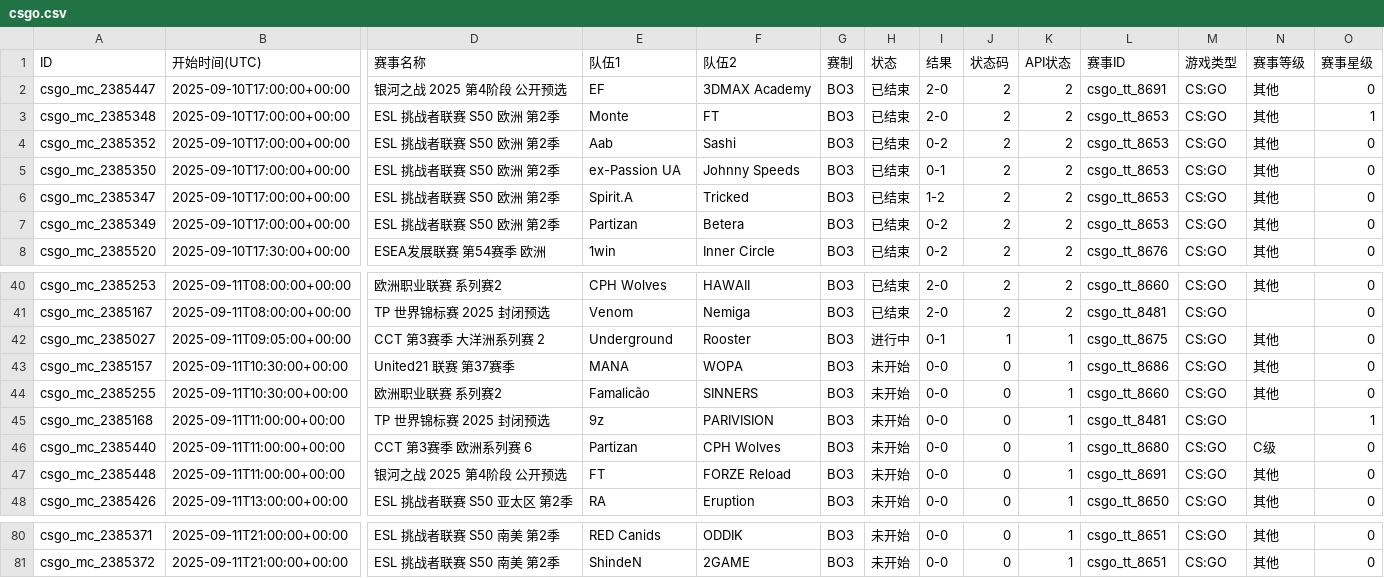
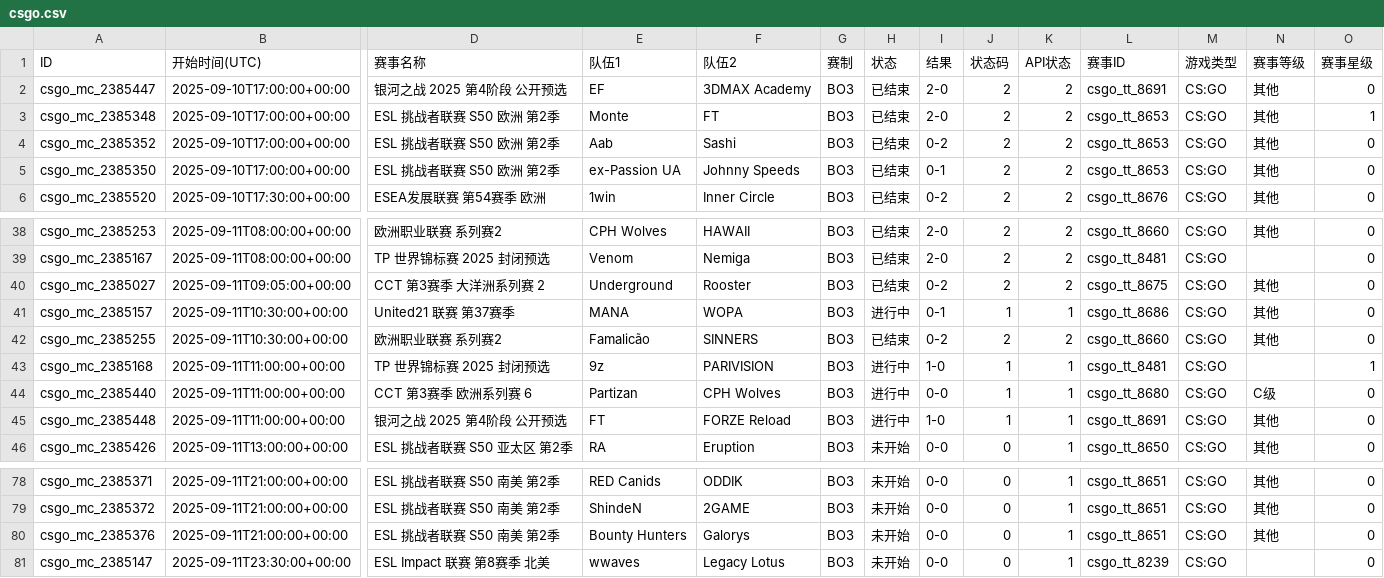
Before and after one commit to Miku196/a-ics, a CSV file: release/csgo/csgo.csv, drawn as a sheet; only a part is shown, gaps mark what is left out; removed rows and columns are numbered as before the commit, all else as after; rows hold the shown columns only; the diff names each change by its address in the sheet, - before the commit and + after, or states it on an @@ line.

```diff
--- a/release/csgo/csgo.csv
+++ b/release/csgo/csgo.csv
-row 6: csgo_mc_2385347 | 2025-09-10T17:00:00+00:00 | ESL 挑战者联赛 S50 欧洲 第2季 | Spirit.A | Tricked | BO3 | 已结束 | 1-2 | 2 | 2 | csgo_tt_8653 | CS:GO | 其他 | 0
-row 7: csgo_mc_2385349 | 2025-09-10T17:00:00+00:00 | ESL 挑战者联赛 S50 欧洲 第2季 | Partizan | Betera | BO3 | 已结束 | 0-2 | 2 | 2 | csgo_tt_8653 | CS:GO | 其他 | 0
-H40 (状态): 进行中
+H40 (状态): 已结束
-I40 (结果): 0-1
+I40 (结果): 0-2
-J40 (状态码): 1
+J40 (状态码): 2
-K40 (API状态): 1
+K40 (API状态): 2
-H41 (状态): 未开始
+H41 (状态): 进行中
-I41 (结果): 0-0
+I41 (结果): 0-1
-J41 (状态码): 0
+J41 (状态码): 1
-H42 (状态): 未开始
+H42 (状态): 已结束
-I42 (结果): 0-0
+I42 (结果): 0-2
-J42 (状态码): 0
+J42 (状态码): 2
-K42 (API状态): 1
+K42 (API状态): 2
-H43:H45 (状态): 未开始
+H43:H45 (状态): 进行中
-I43 (结果): 0-0
+I43 (结果): 1-0
-J43:J45 (状态码): 0
+J43:J45 (状态码): 1
-I45 (结果): 0-0
+I45 (结果): 1-0
+row 80: csgo_mc_2385376 | 2025-09-11T21:00:00+00:00 | ESL 挑战者联赛 S50 南美 第2季 | Bounty Hunters | Galorys | BO3 | 未开始 | 0-0 | 0 | 1 | csgo_tt_8651 | CS:GO | 其他 | 0
+row 81: csgo_mc_2385147 | 2025-09-11T23:30:00+00:00 | ESL Impact 联赛 第8赛季 北美 | wwaves | Legacy Lotus | BO3 | 未开始 | 0-0 | 0 | 1 | csgo_tt_8239 | CS:GO |  | 0
```
Also changed, not shown: release/dota2/dota2.csv, 6 other files.
